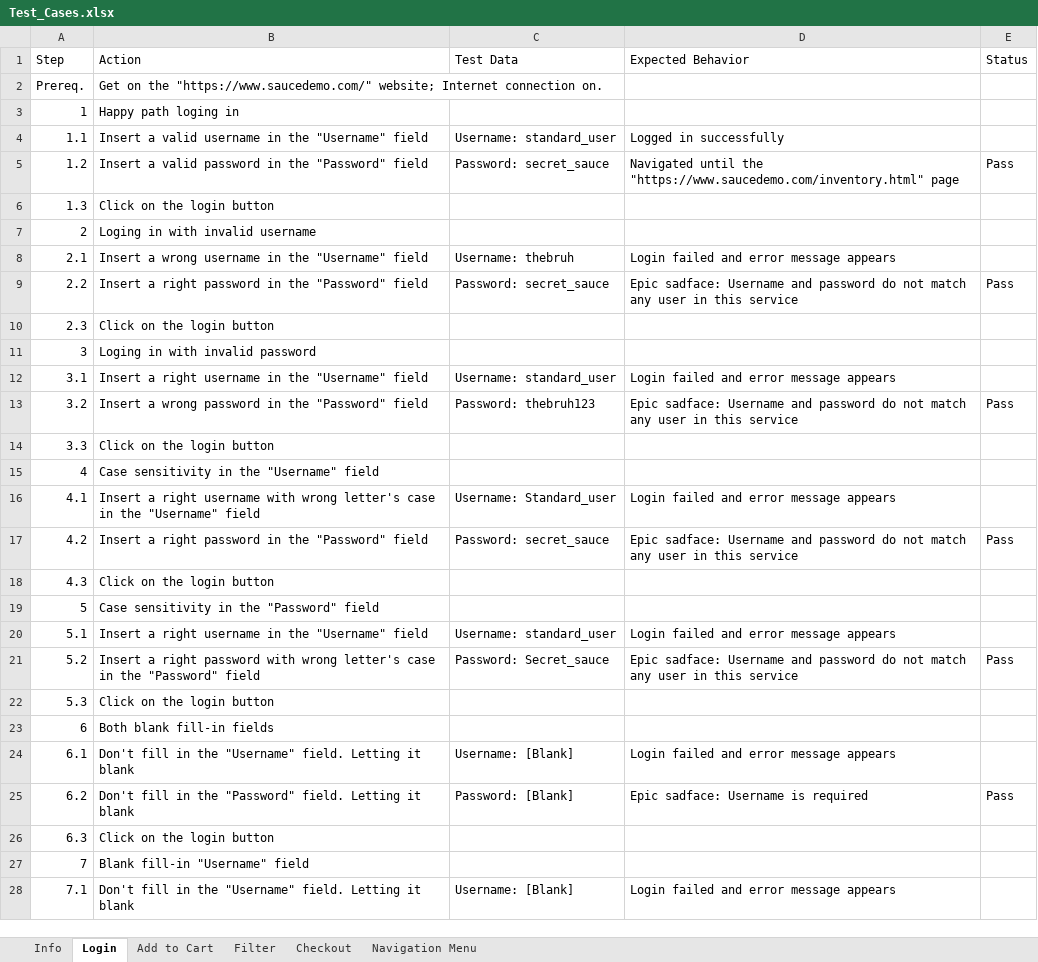
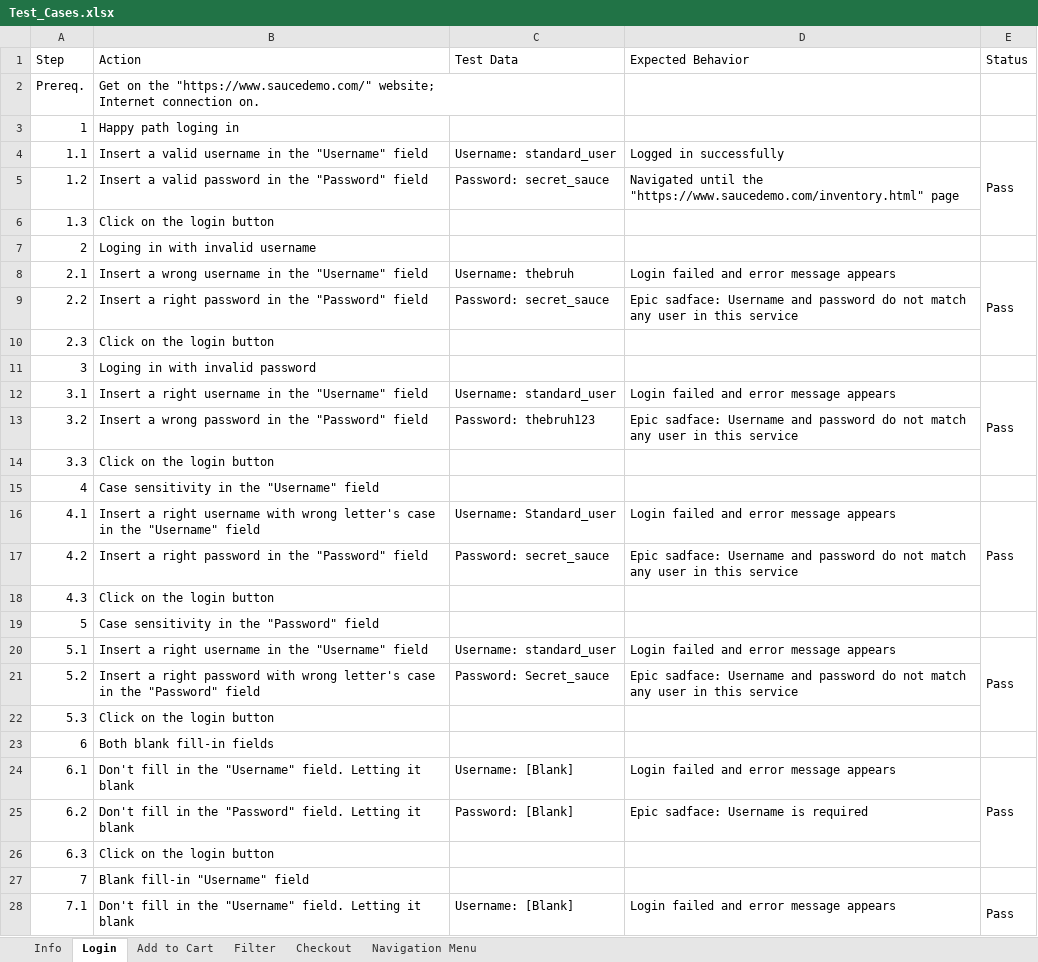
Before and after one commit to SrDavidVilasBoas/Sauce_Labs_Manual_Testing, an Excel workbook: Test_Cases.xlsx, sheet Login, drawn as a sheet; only a part is shown; values as stored, in another font and other column widths than the file's, no cell formats; charts and pictures not drawn; the diff covers the shown part only; the diff names each change by its address in the sheet, - before the commit and + after, or states it on an @@ line.

```diff
--- a/Test_Cases.xlsx (sheet Login)
+++ b/Test_Cases.xlsx (sheet Login)
-B2 (Action): …connection on.
+B2 (Action): …connection on.
-E4 (Status): (empty)
+E4 (Status): Pass
+E4:E6 merged
-E5 (Status): Pass
+E5 (Status): (empty)
-E8 (Status): (empty)
+E8 (Status): Pass
+E8:E10 merged
-E9 (Status): Pass
+E9 (Status): (empty)
-E12 (Status): (empty)
+E12 (Status): Pass
+E12:E14 merged
-E13 (Status): Pass
+E13 (Status): (empty)
-E16 (Status): (empty)
+E16 (Status): Pass
+E16:E18 merged
-E17 (Status): Pass
+E17 (Status): (empty)
-E20 (Status): (empty)
+E20 (Status): Pass
+E20:E22 merged
-E21 (Status): Pass
+E21 (Status): (empty)
-E24 (Status): (empty)
+E24 (Status): Pass
+E24:E26 merged
-E25 (Status): Pass
+E25 (Status): (empty)
-E28 (Status): (empty)
+E28 (Status): Pass
+E28:E30 merged
```
Also changed, not shown: 5 edited cells and merged cells elsewhere in this sheet, sheet Checkout, sheet Add to Cart, sheet Navigation Menu, sheet Filter, sheet Info, cell formats, charts or pictures, problem_user/Problem_User_Test_Cases.xlsx.
